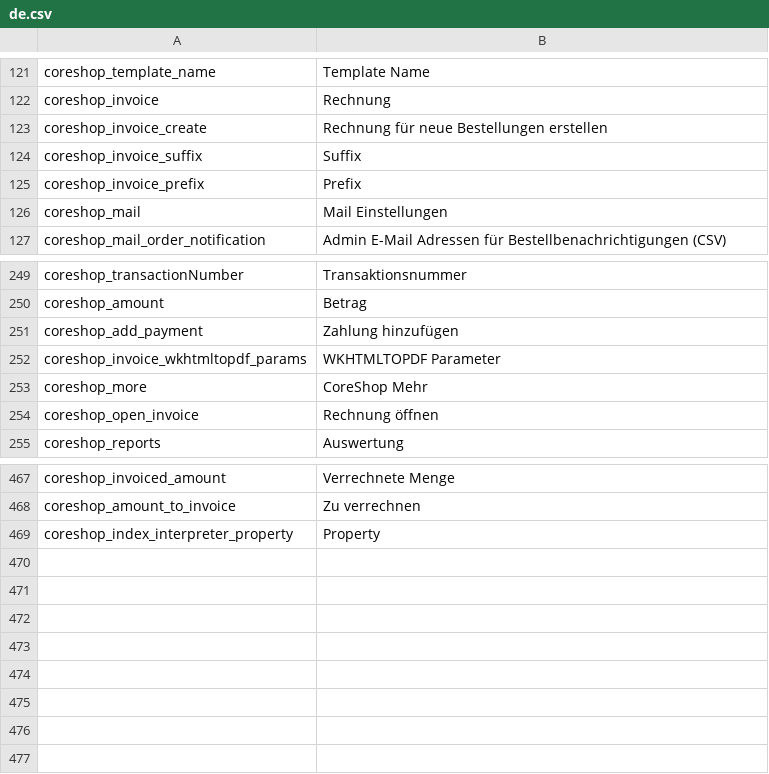
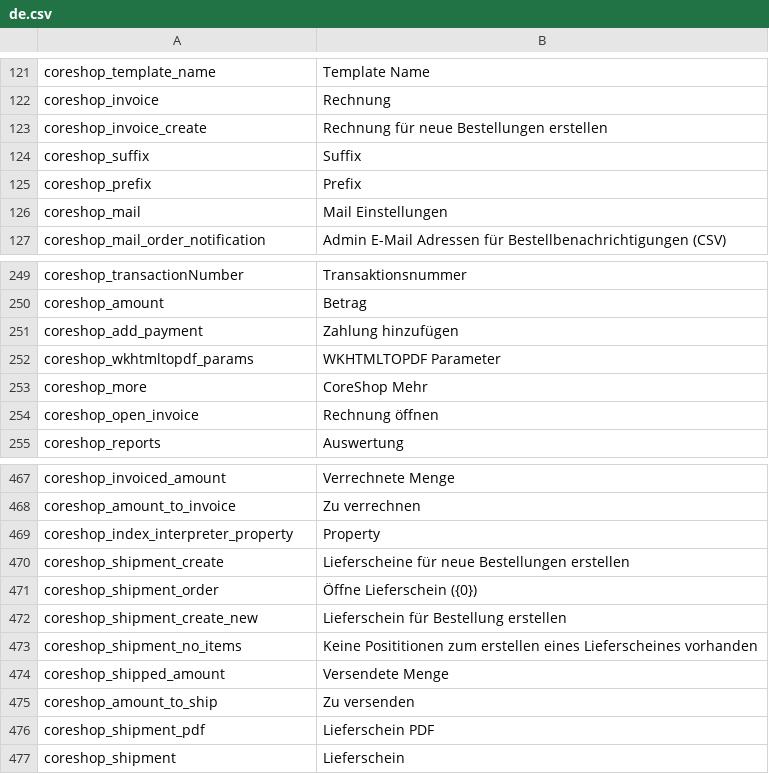
Before and after one commit to coreshop/CoreShop, a CSV file: static/texts/de.csv, drawn as a sheet; only a part is shown, gaps mark what is left out.

Commit message:
case #120: introduce multiple shipments to coreshop

```diff
--- a/static/texts/de.csv
+++ b/static/texts/de.csv
@@ -123,4 +123,4 @@
 "coreshop_invoice_create","Rechnung für neue Bestellungen erstellen"
-"coreshop_invoice_suffix","Suffix"
-"coreshop_invoice_prefix","Prefix"
+"coreshop_suffix","Suffix"
+"coreshop_prefix","Prefix"
 "coreshop_mail","Mail Einstellungen"
@@ -251,3 +251,3 @@
 "coreshop_add_payment","Zahlung hinzufügen"
-"coreshop_invoice_wkhtmltopdf_params","WKHTMLTOPDF Parameter"
+"coreshop_wkhtmltopdf_params","WKHTMLTOPDF Parameter"
 "coreshop_more","CoreShop Mehr"
@@ -469 +469,9 @@
 "coreshop_index_interpreter_property","Property"
+"coreshop_shipment_create","Lieferscheine für neue Bestellungen erstellen"
+"coreshop_shipment_order","Öffne Lieferschein ({0})"
+"coreshop_shipment_create_new","Lieferschein für Bestellung erstellen"
+"coreshop_shipment_no_items","Keine Posititionen zum erstellen eines Lieferscheines vorhanden"
+"coreshop_shipped_amount","Versendete Menge"
+"coreshop_amount_to_ship","Zu versenden"
+"coreshop_shipment_pdf","Lieferschein PDF"
+"coreshop_shipment","Lieferschein"
```
Also changed, not shown: static/texts/en.csv, 24 other files.
